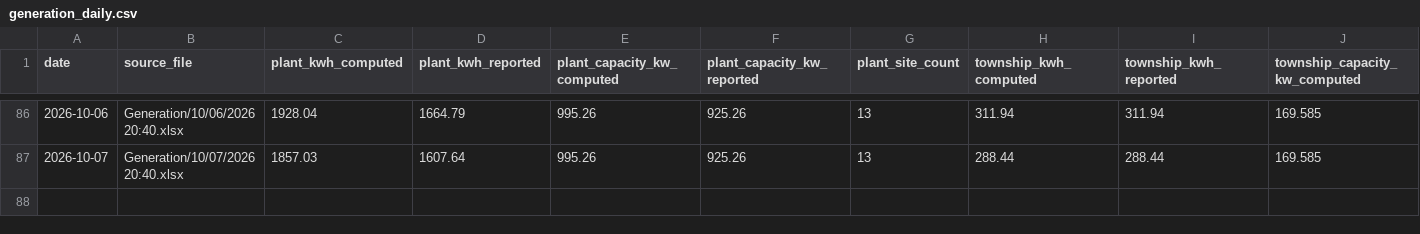
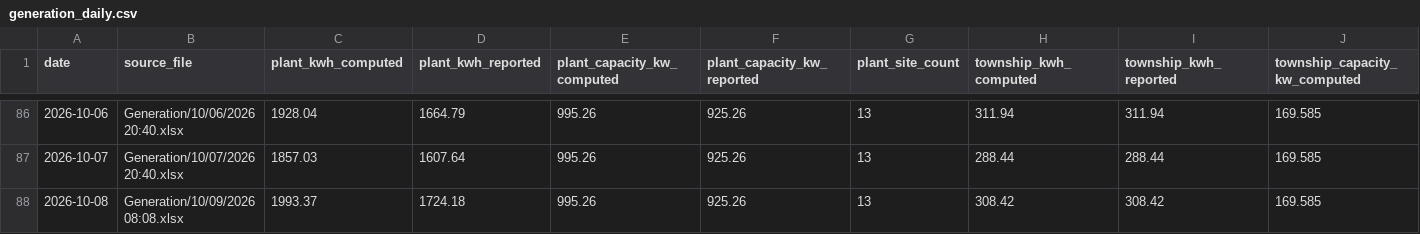
Before and after one commit to Sahil2911/Inverter, a CSV file: data/processed/generation_daily.csv, drawn as a sheet; only a part is shown, gaps mark what is left out; rows hold the shown columns only; the diff names each change by its address in the sheet, - before the commit and + after, or states it on an @@ line.

```diff
--- a/data/processed/generation_daily.csv
+++ b/data/processed/generation_daily.csv
+row 88: 2026-10-08 | Generation/10/09/2026 08:08.xlsx | 1993.37 | 1724.18 | 995.26 | 925.26 | 13 | 308.42 | 308.42 | 169.585
```
Also changed, not shown: data/processed/generation_sites.csv, data/processed/irradiance_kalol.csv, 1 other file.
